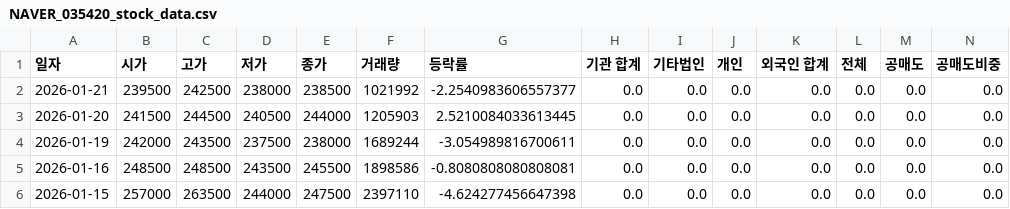
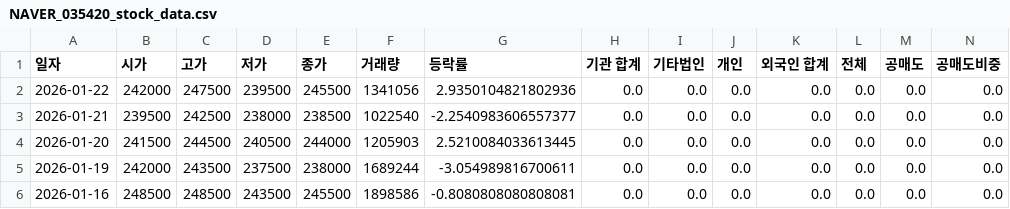
Before and after one commit to ccyun95/Internet_telecom_payment_work, a CSV file: data/NAVER_035420_stock_data.csv, drawn as a sheet; only a part is shown; the shorter side is filled out with more unchanged rows; addresses are those after the commit; rows hold the shown columns only; the diff names each change by its address in the sheet, - before the commit and + after, or states it on an @@ line.

```diff
--- a/data/NAVER_035420_stock_data.csv
+++ b/data/NAVER_035420_stock_data.csv
+row 2: 2026-01-22 | 242000 | 247500 | 239500 | 245500 | 1341056 | 2.9350104821802936 | 0.0 | 0.0 | 0.0 | 0.0 | 0.0 | 0.0 | 0.0
-F3 (거래량): 1021992
+F3 (거래량): 1022540
```
Also changed, not shown: data/Hecto_Innovation_214180_stock_data.csv, data/ITcen_Global_124500_stock_data.csv, 8 other files.
